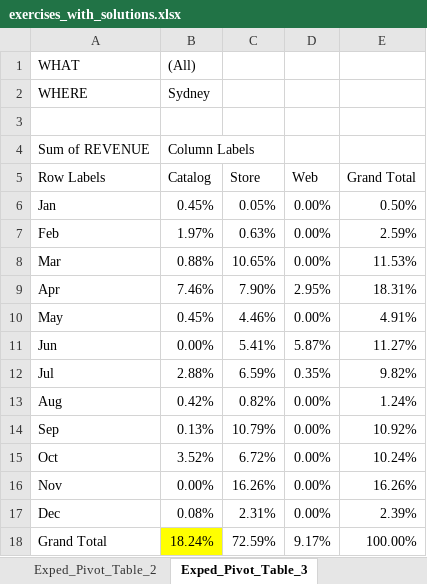
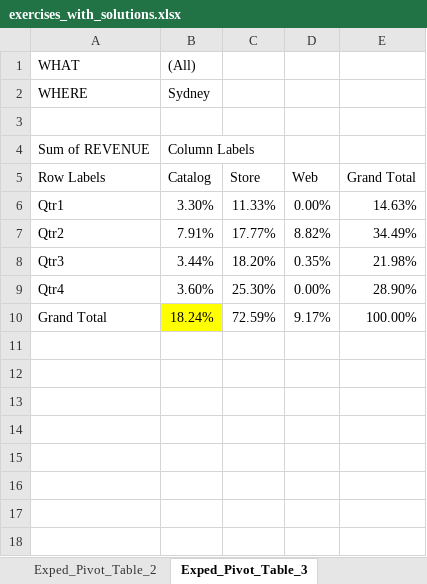
Before and after one commit to fs-ise/introduction-to-programming, an Excel workbook: materials/exercises_with_solutions.xlsx, sheet Exped_Pivot_Table_3, drawn as a sheet; values as stored, in another font and other column widths than the file's, no borders; removed rows and columns are numbered as before the commit, all else as after; the diff names each change by its address in the sheet, - before the commit and + after, or states it on an @@ line.

```diff
--- a/materials/exercises_with_solutions.xlsx (sheet Exped_Pivot_Table_3)
+++ b/materials/exercises_with_solutions.xlsx (sheet Exped_Pivot_Table_3)
-row 6: Jan | 0.45% | 0.05% | 0.00% | 0.50%
-row 7: Feb | 1.97% | 0.63% | 0.00% | 2.59%
-row 8: Mar | 0.88% | 10.65% | 0.00% | 11.53%
-row 9: Apr | 7.46% | 7.90% | 2.95% | 18.31%
-row 10: May | 0.45% | 4.46% | 0.00% | 4.91%
-row 11: Jun | 0.00% | 5.41% | 5.87% | 11.27%
-row 12: Jul | 2.88% | 6.59% | 0.35% | 9.82%
-row 13: Aug | 0.42% | 0.82% | 0.00% | 1.24%
-row 14: Sep | 0.13% | 10.79% | 0.00% | 10.92%
-row 15: Oct | 3.52% | 6.72% | 0.00% | 10.24%
-row 16: Nov | 0.00% | 16.26% | 0.00% | 16.26%
-row 17: Dec | 0.08% | 2.31% | 0.00% | 2.39%
+row 6: Qtr1 | 3.30% | 11.33% | 0.00% | 14.63%
+row 7: Qtr2 | 7.91% | 17.77% | 8.82% | 34.49%
+row 8: Qtr3 | 3.44% | 18.20% | 0.35% | 21.98%
+row 9: Qtr4 | 3.60% | 25.30% | 0.00% | 28.90%
```
Also changed, not shown: sheet Exped_data, sheet Exped_Pivot_Table_2, sheet Exped_Pivot_Table_4, sheet Exped_Pivot_Table_1, sheet Exped_Pivot_Table_6, sheet Exped_Pivot_Table_5, materials/exercises.xlsx, 3 other files.
